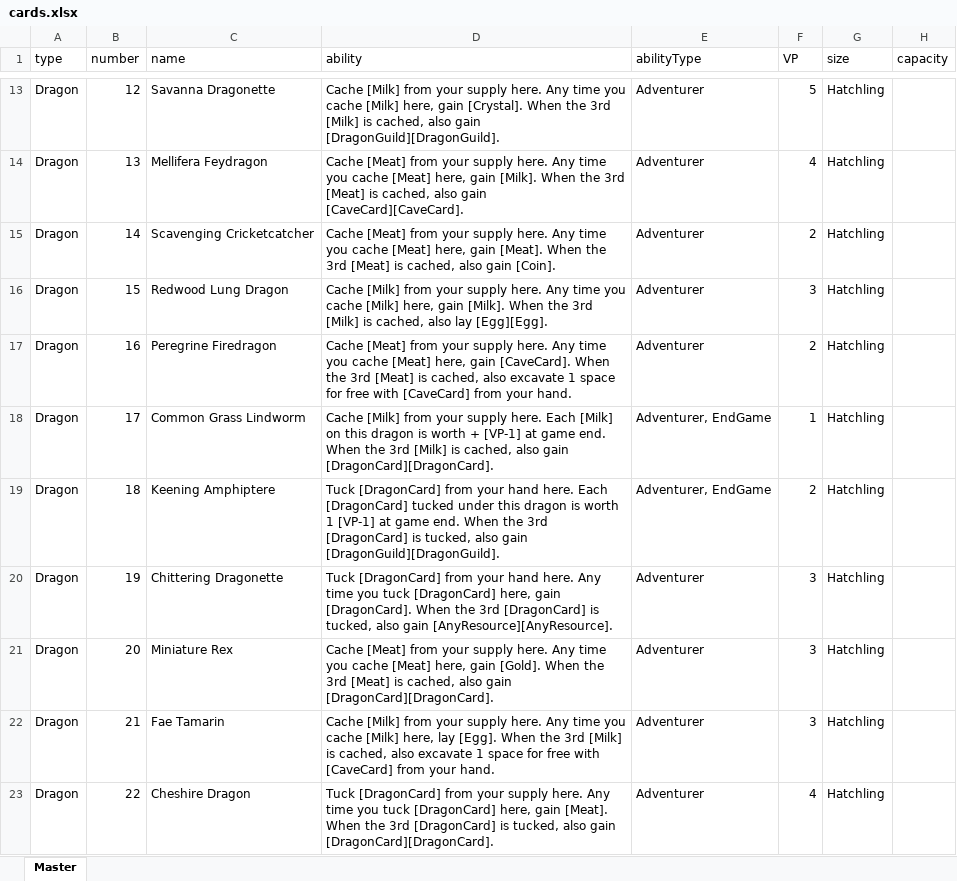
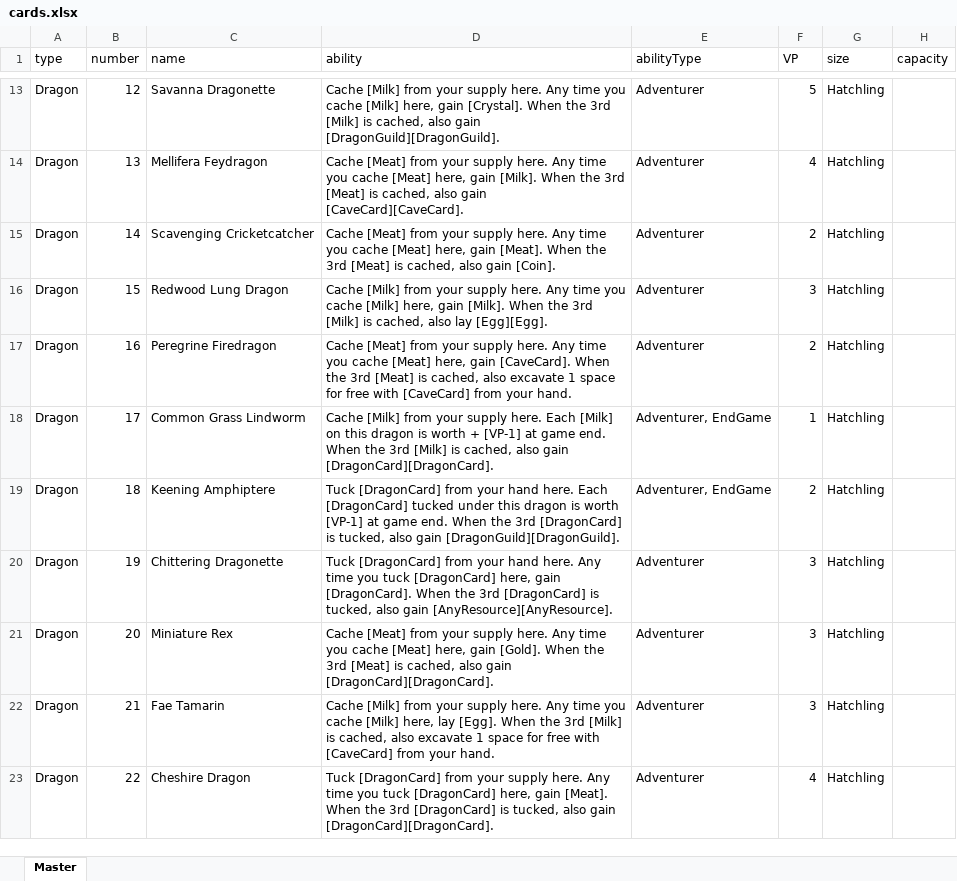
Before and after one commit to navarog/wyrmsearch, an Excel workbook: scripts/cards.xlsx, sheet Master, drawn as a sheet; only a part is shown, gaps mark what is left out; values as stored, in another font and other column widths than the file's, no borders; table styles not drawn; the diff names each change by its address in the sheet, - before the commit and + after, or states it on an @@ line.

```diff
--- a/scripts/cards.xlsx (sheet Master)
+++ b/scripts/cards.xlsx (sheet Master)
-D19 (ability): …is worth 1 [VP-1] at…
+D19 (ability): …is worth [VP-1] at…
```
Also changed, not shown: 4 other files.
